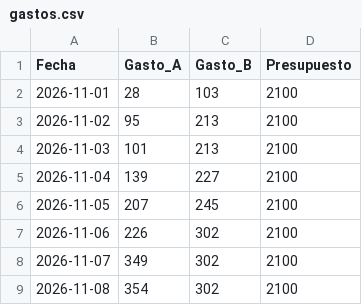
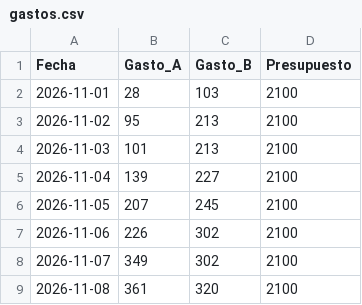
Before and after one commit to xigoa/spendings, a CSV file: gastos.csv, drawn as a sheet.

Commit message:
Update gastos.csv

```diff
--- a/gastos.csv
+++ b/gastos.csv
@@ -8,2 +8,2 @@ Fecha,Gasto_A,Gasto_B,Presupuesto
 2026-11-07,349,302,2100
-2026-11-08,354,302,2100
+2026-11-08,361,320,2100
```
